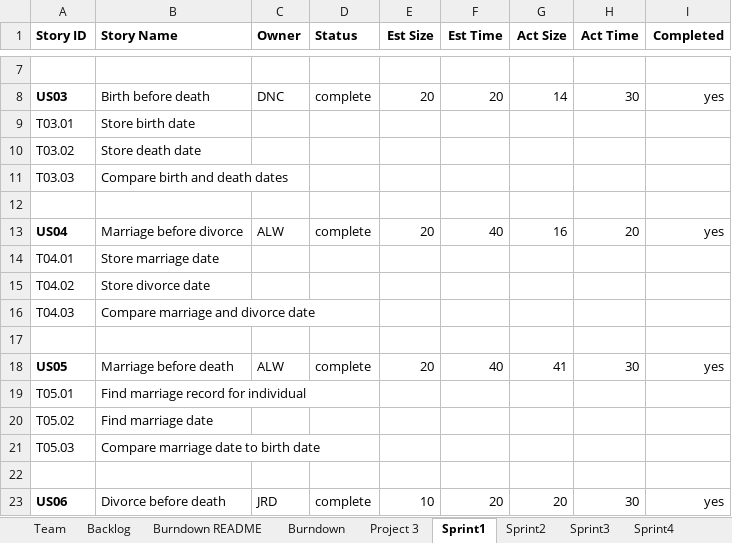
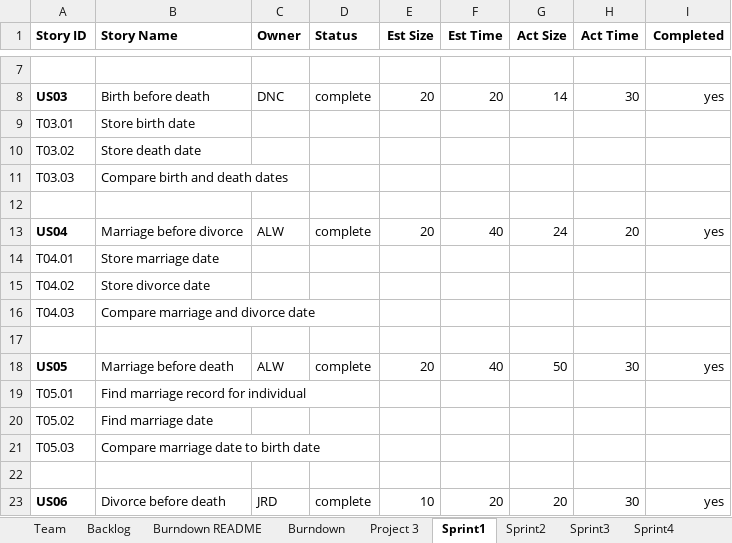
Before and after one commit to dcohron/AgileMethods, an Excel workbook: TeamNick_Jeremy_AmieReport.xlsx, sheet Sprint1, drawn as a sheet; only a part is shown, gaps mark what is left out; values as stored, in another font and other column widths than the file's, no borders; the diff names each change by its address in the sheet, - before the commit and + after, or states it on an @@ line.

Commit message:
Add files via upload
Added US04/05 to functions. Updated ProjectTestFile to run the US04/05. Updated spreadsheet and LOC change for Sprint 1

```diff
--- a/TeamNick_Jeremy_AmieReport.xlsx (sheet Sprint1)
+++ b/TeamNick_Jeremy_AmieReport.xlsx (sheet Sprint1)
-G13 (Act Size): 16
+G13 (Act Size): 24
-G18 (Act Size): 41
+G18 (Act Size): 50
```
Also changed, not shown: sheet Burndown, 2 other files.
